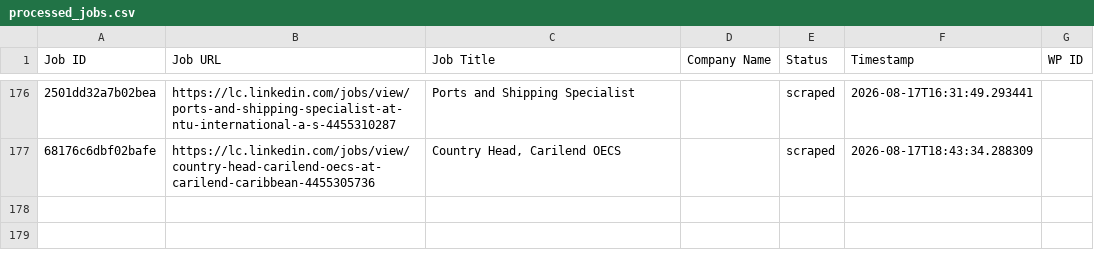
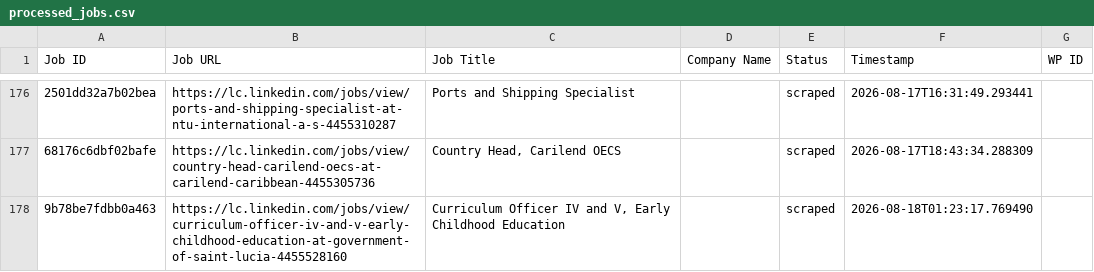
Before and after one commit to innovationinc2000/lc, a CSV file: processed_jobs.csv, drawn as a sheet; only a part is shown, gaps mark what is left out; the diff names each change by its address in the sheet, - before the commit and + after, or states it on an @@ line.

```diff
--- a/processed_jobs.csv
+++ b/processed_jobs.csv
+row 178: 9b78be7fdbb0a463 | https://lc.linkedin.com/jobs/view/curriculum-officer-iv-and-v-early-childhood-education-at-government-of-saint-lucia-4455528160 | Curriculum Officer IV and V, Early Childhood Education |  | scraped | 2026-08-18T01:23:17.769490
```
